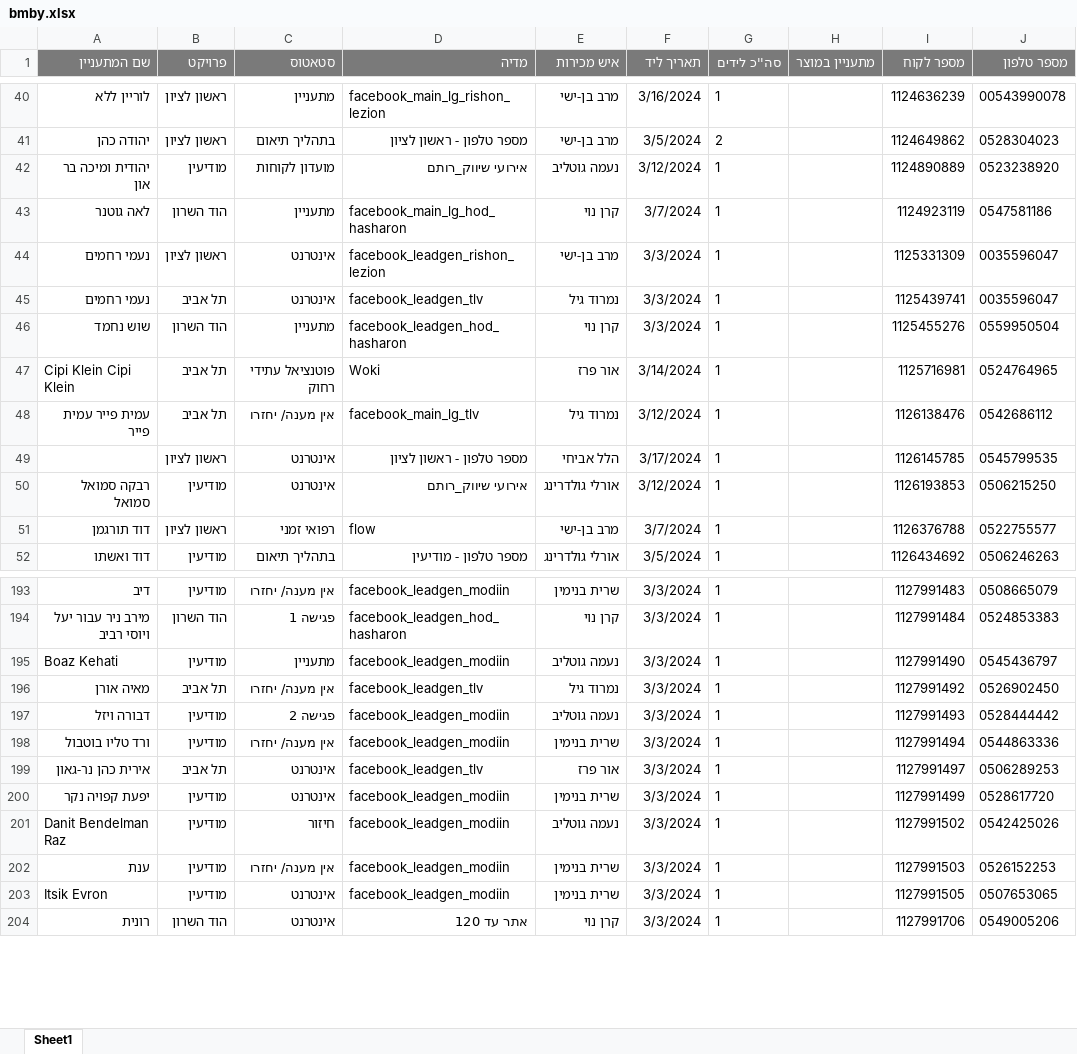
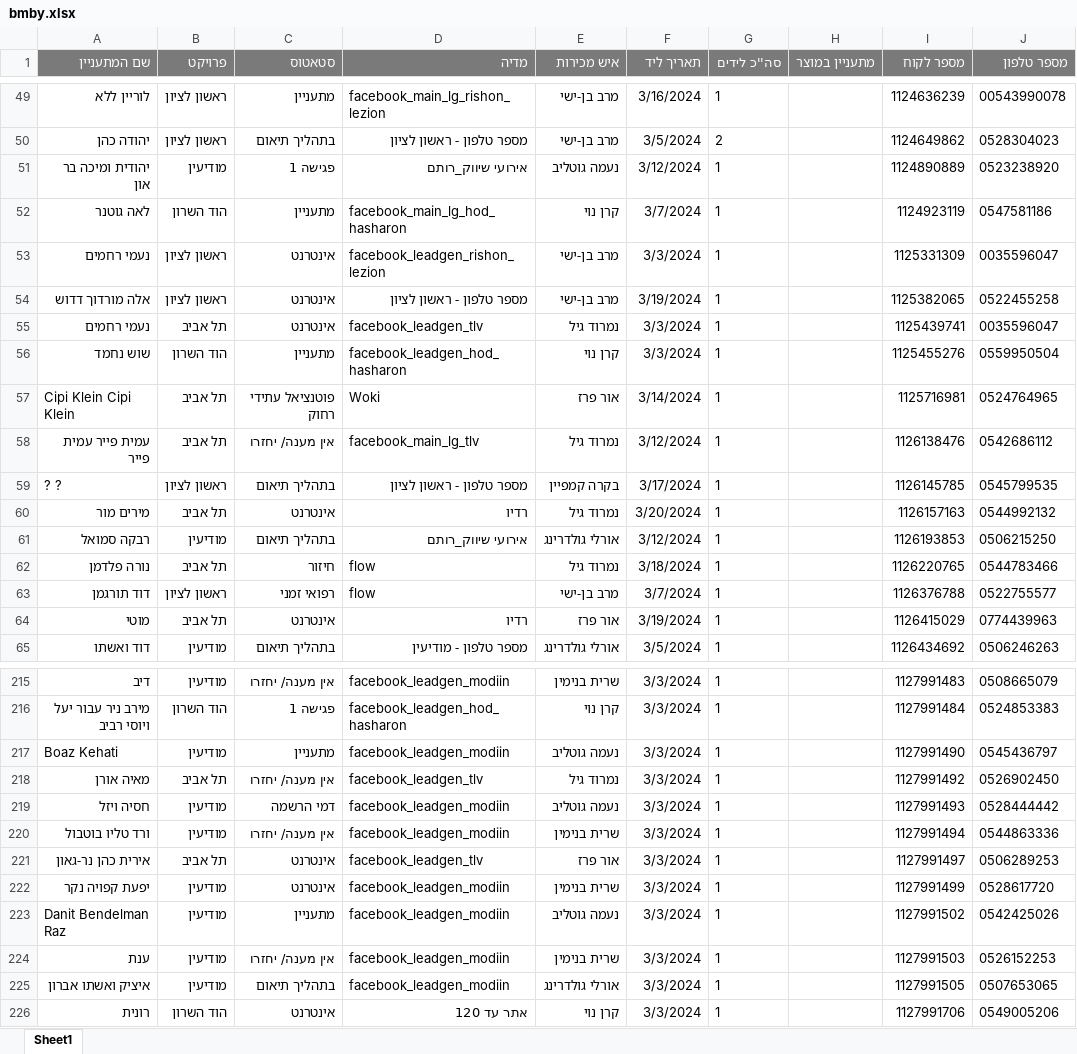
Before and after one commit to itsJudaMorad/Automation, an Excel workbook: ad120Files/bmby.xlsx, sheet Sheet1, drawn as a sheet; only a part is shown, gaps mark what is left out; values as stored, in another font and other column widths than the file's, no borders; addresses are those after the commit; the diff covers the shown part only; the diff names each change by its address in the sheet, - before the commit and + after, or states it on an @@ line.

```diff
--- a/ad120Files/bmby.xlsx (sheet Sheet1)
+++ b/ad120Files/bmby.xlsx (sheet Sheet1)
-C51 (סטאטוס): מועדון לקוחות
+C51 (סטאטוס): פגישה 1
+row 54: אלה מורדוך דדוש | ראשון לציון | אינטרנט | מספר טלפון - ראשון לציון | מרב בן-ישי | 3/19/2024 | 1 |  | 1125382065 | 0522455258
-A59 (שם המתעניין): (empty)
+A59 (שם המתעניין): ? ?
-C59 (סטאטוס): אינטרנט
+C59 (סטאטוס): בתהליך תיאום
-E59 (איש מכירות): הלל אביחי
+E59 (איש מכירות): בקרה קמפיין
+row 60: מירים מור | תל אביב | אינטרנט | רדיו | נמרוד גיל | 3/20/2024 | 1 |  | 1126157163 | 0544992132
-A61 (שם המתעניין): רבקה סמואל סמואל
+A61 (שם המתעניין): רבקה סמואל
-C61 (סטאטוס): אינטרנט
+C61 (סטאטוס): בתהליך תיאום
+row 62: נורה פלדמן | תל אביב | חיזור | flow | נמרוד גיל | 3/18/2024 | 1 |  | 1126220765 | 0544783466
+row 64: מוטי | תל אביב | אינטרנט | רדיו | אור פרז | 3/19/2024 | 1 |  | 1126415029 | 0774439963
-A219 (שם המתעניין): דבורה ויזל
+A219 (שם המתעניין): חסיה ויזל
-C219 (סטאטוס): פגישה 2
+C219 (סטאטוס): דמי הרשמה
-C223 (סטאטוס): חיזור
+C223 (סטאטוס): מתעניין
-A225 (שם המתעניין): Itsik Evron
+A225 (שם המתעניין): איציק ואשתו אברון
-C225 (סטאטוס): אינטרנט
+C225 (סטאטוס): בתהליך תיאום
-E225 (איש מכירות): שרית בנימין
+E225 (איש מכירות): אורלי גולדרינג
```
Also changed, not shown: 156 added rows and 93 edited cells elsewhere in this sheet, 21 other files.
